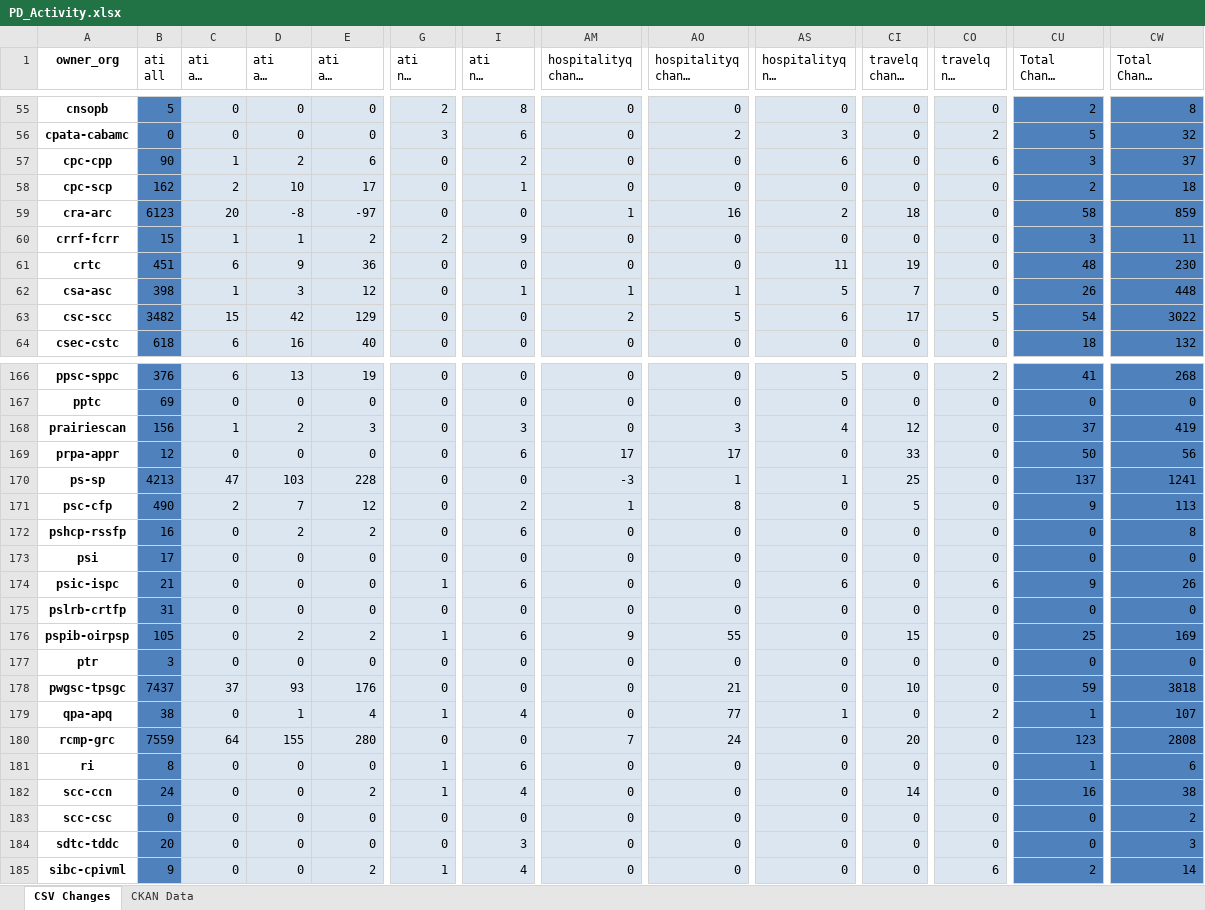
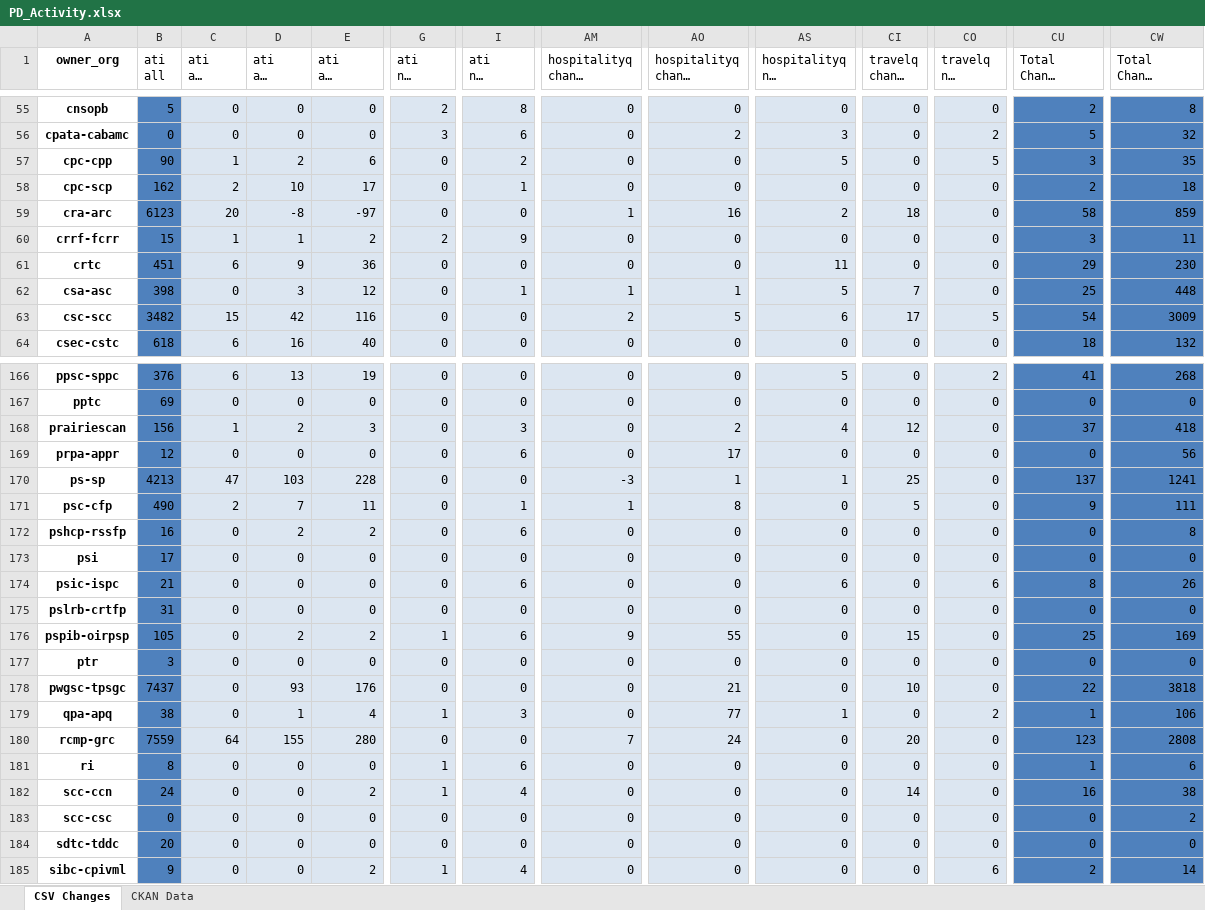
Before and after one commit to PatLittle/analytics-corporate-reporting, an Excel workbook: PD_CHANGES_RPT/PD_Activity.xlsx, sheet CSV Changes, drawn as a sheet; only a part is shown, gaps mark what is left out; long unchanged cells end in …; values as stored, in another font and other column widths than the file's, no borders; the diff covers the shown part only; the diff names each change by its address in the sheet, - before the commit and + after, or states it on an @@ line.

```diff
--- a/PD_CHANGES_RPT/PD_Activity.xlsx (sheet CSV Changes)
+++ b/PD_CHANGES_RPT/PD_Activity.xlsx (sheet CSV Changes)
-AS57 (hospitalityq nil change 6-months): 6
+AS57 (hospitalityq nil change 6-months): 5
-CO57 (travelq nil change 6-months): 6
+CO57 (travelq nil change 6-months): 5
-CW57 (Total Change 6-months): 37
+CW57 (Total Change 6-months): 35
-CI61 (travelq change 30-days): 19
+CI61 (travelq change 30-days): 0
-CU61 (Total Change 30-days): 48
+CU61 (Total Change 30-days): 29
-C62 (ati all change 30-days): 1
+C62 (ati all change 30-days): 0
-CU62 (Total Change 30-days): 26
+CU62 (Total Change 30-days): 25
-E63 (ati all change 6-months): 129
+E63 (ati all change 6-months): 116
-CW63 (Total Change 6-months): 3022
+CW63 (Total Change 6-months): 3009
-AO168 (hospitalityq change 6-months): 3
+AO168 (hospitalityq change 6-months): 2
-CW168 (Total Change 6-months): 419
+CW168 (Total Change 6-months): 418
-AM169 (hospitalityq change 30-days): 17
+AM169 (hospitalityq change 30-days): 0
-CI169 (travelq change 30-days): 33
+CI169 (travelq change 30-days): 0
-CU169 (Total Change 30-days): 50
+CU169 (Total Change 30-days): 0
-E171 (ati all change 6-months): 12
+E171 (ati all change 6-months): 11
-I171 (ati nil change 6-months): 2
+I171 (ati nil change 6-months): 1
-CW171 (Total Change 6-months): 113
+CW171 (Total Change 6-months): 111
-G174 (ati nil change 30-days): 1
+G174 (ati nil change 30-days): 0
-CU174 (Total Change 30-days): 9
+CU174 (Total Change 30-days): 8
-C178 (ati all change 30-days): 37
+C178 (ati all change 30-days): 0
-CU178 (Total Change 30-days): 59
+CU178 (Total Change 30-days): 22
-I179 (ati nil change 6-months): 4
+I179 (ati nil change 6-months): 3
-CW179 (Total Change 6-months): 107
+CW179 (Total Change 6-months): 106
-I184 (ati nil change 6-months): 3
+I184 (ati nil change 6-months): 0
-CW184 (Total Change 6-months): 3
+CW184 (Total Change 6-months): 0
```
Also changed, not shown: 51 edited cells elsewhere in this sheet, 1 other file.
